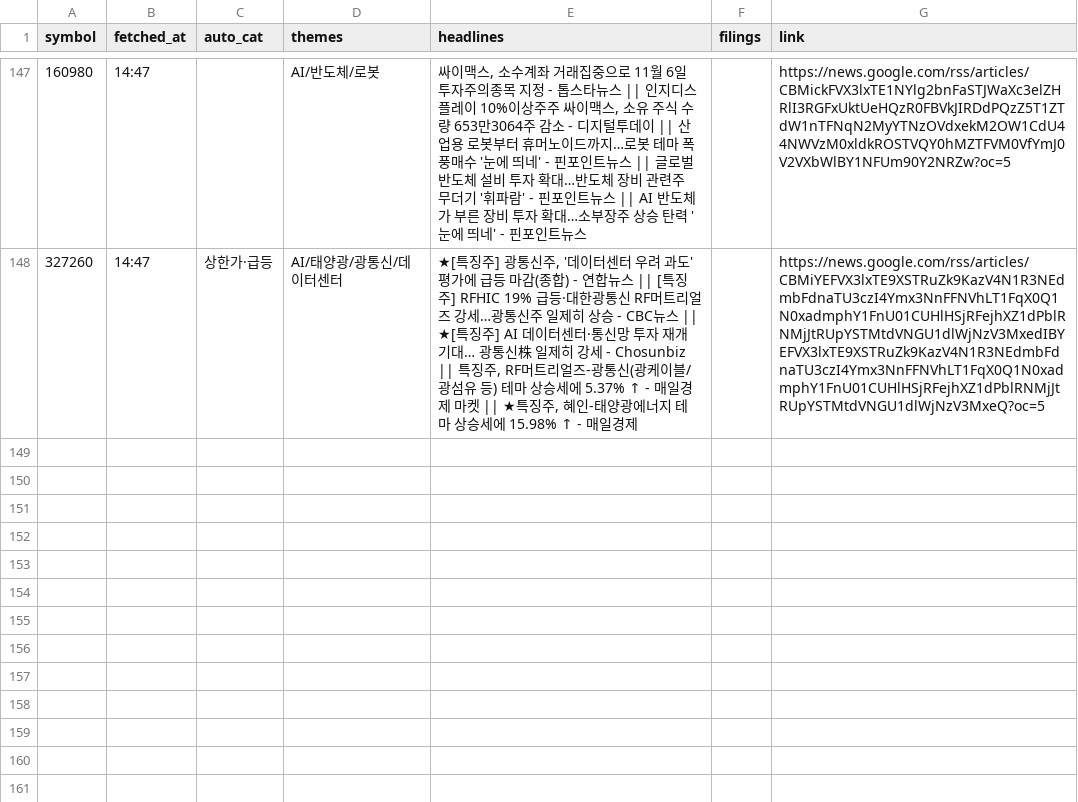
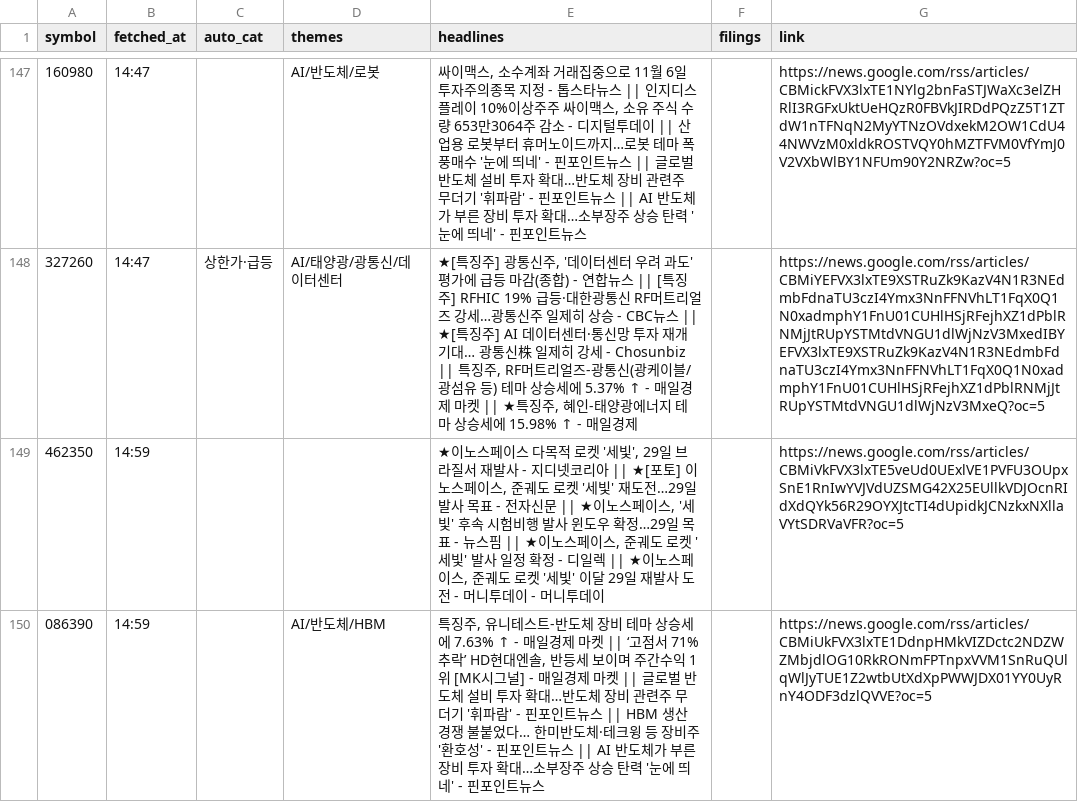
Before and after one commit to Ji-Hun-Seong/Ji-Hun-Seong, a CSV file: surge-study/data/intraday/kr/news-2026-11-11.csv, drawn as a sheet; only a part is shown, gaps mark what is left out; the diff names each change by its address in the sheet, - before the commit and + after, or states it on an @@ line.

Commit message:
surge-intraday: 11-11 14:59 스냅샷

```diff
--- a/surge-study/data/intraday/kr/news-2026-11-11.csv
+++ b/surge-study/data/intraday/kr/news-2026-11-11.csv
+row 149: 462350 | 14:59 |  |  | ★이노스페이스 다목적 로켓 '세빛', 29일 브라질서 재발사 - 지디넷코리아 || ★[포토] 이노스페이스, 준궤도 로켓 '세빛' 재도전…29일 발사 목표 - 전자신문 || ★이노스페이스, '세빛' 후속 시험비행 발사 윈도우 확정…29일 목표 - 뉴스핌 || ★이노스페이스, 준궤도 로켓 '세빛' 발사 일정 확정 - 디일렉 || ★이노스페이스, 준궤도 로켓 '세빛' 이달 29일 재발사 도전 - 머니투데이 - 머니투데이 |  | https://news.google.com/rss/articles/CBMiVkFVX3lxTE5veUd0UExlVE1PVFU3OUpxSnE1RnIwYVJVdUZSMG42X25EUllkVDJOcnRIdXdQYk56R29OYXJtcTI4dUpidkJCNzkxNXllaVYtSDRVaVFR?oc=5
+row 150: 086390 | 14:59 |  | AI/반도체/HBM | 특징주, 유니테스트-반도체 장비 테마 상승세에 7.63% ↑ - 매일경제 마켓 || ‘고점서 71% 추락’ HD현대엔솔, 반등세 보이며 주간수익 1위 [MK시그널] - 매일경제 마켓 || 글로벌 반도체 설비 투자 확대…반도체 장비 관련주 무더기 '휘파람' - 핀포인트뉴스 || HBM 생산 경쟁 불붙었다… 한미반도체·테크윙 등 장비주 '환호성' - 핀포인트뉴스 || AI 반도체가 부른 장비 투자 확대…소부장주 상승 탄력 '눈에 띄네' - 핀포인트뉴스 |  | https://news.google.com/rss/articles/CBMiUkFVX3lxTE1DdnpHMkVIZDctc2NDZWZMbjdlOG10RkRONmFPTnpxVVM1SnRuQUlqWlJyTUE1Z2wtbUtXdXpPWWJDX01YY0UyRnY4ODF3dzlQVVE?oc=5
```
Also changed, not shown: 1 other file.
